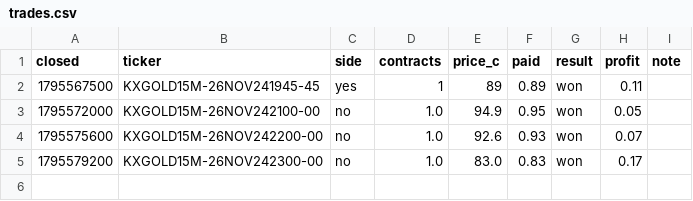
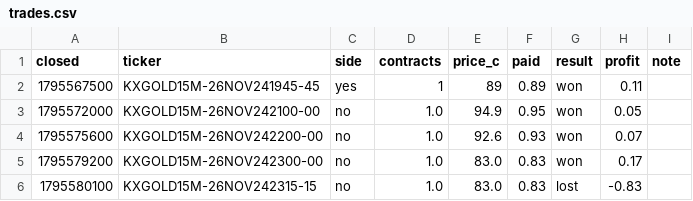
Before and after one commit to kii-rin/kalshi-gold, a CSV file: trades.csv, drawn as a sheet.

```diff
--- a/trades.csv
+++ b/trades.csv
@@ -5 +5,2 @@ closed,ticker,side,contracts,price_c,paid,result,profit,note
 1795579200,KXGOLD15M-26NOV242300-00,no,1.0,83.0,0.83,won,0.17,
+1795580100,KXGOLD15M-26NOV242315-15,no,1.0,83.0,0.83,lost,-0.83,
```
